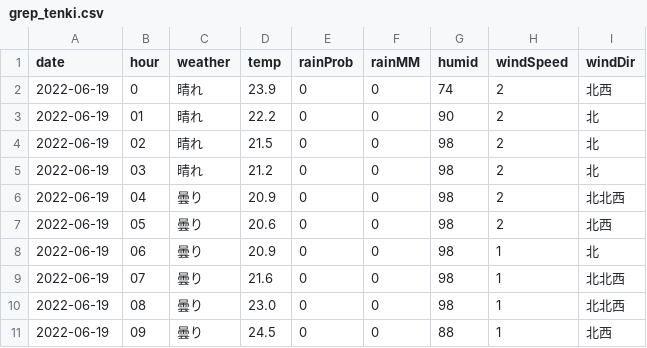
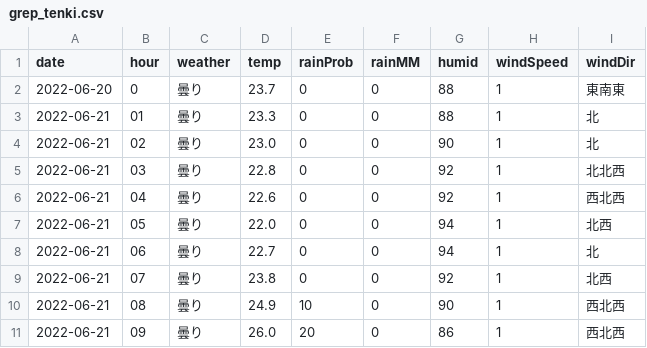
Before and after one commit to ndlopez/ndlopez.github.io, a CSV file: data/grep_tenki.csv, drawn as a sheet; only a part is shown; the diff covers the shown part only.

```diff
--- a/data/grep_tenki.csv
+++ b/data/grep_tenki.csv
@@ -1,11 +1,11 @@
 date,hour,weather,temp,rainProb,rainMM,humid,windSpeed,windDir
-2022-06-19,0,"晴れ",23.9,0,0,74,2,"北西"
-2022-06-19,01,"晴れ",22.2,0,0,90,2,"北"
-2022-06-19,02,"晴れ",21.5,0,0,98,2,"北"
-2022-06-19,03,"晴れ",21.2,0,0,98,2,"北"
-2022-06-19,04,"曇り",20.9,0,0,98,2,"北北西"
-2022-06-19,05,"曇り",20.6,0,0,98,2,"北西"
-2022-06-19,06,"曇り",20.9,0,0,98,1,"北"
-2022-06-19,07,"曇り",21.6,0,0,98,1,"北北西"
-2022-06-19,08,"曇り",23.0,0,0,98,1,"北北西"
-2022-06-19,09,"曇り",24.5,0,0,88,1,"北西"
+2022-06-20,0,"曇り",23.7,0,0,88,1,"東南東"
+2022-06-21,01,"曇り",23.3,0,0,88,1,"北"
+2022-06-21,02,"曇り",23.0,0,0,90,1,"北"
+2022-06-21,03,"曇り",22.8,0,0,92,1,"北北西"
+2022-06-21,04,"曇り",22.6,0,0,92,1,"西北西"
+2022-06-21,05,"曇り",22.0,0,0,94,1,"北西"
+2022-06-21,06,"曇り",22.7,0,0,94,1,"北"
+2022-06-21,07,"曇り",23.8,0,0,92,1,"北西"
+2022-06-21,08,"曇り",24.9,10,0,90,1,"西北西"
+2022-06-21,09,"曇り",26.0,20,0,86,1,"西北西"
```
Also changed, not shown: 84 edited cells elsewhere in this file, 2 other files.
